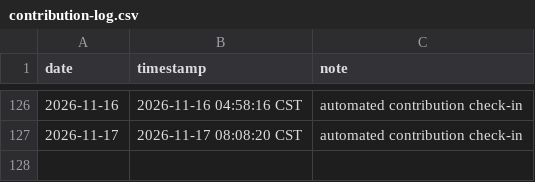
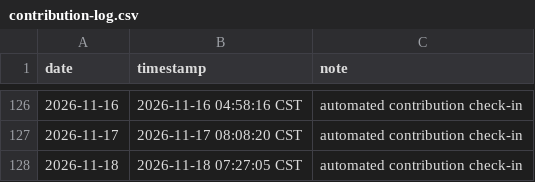
Before and after one commit to ukinch605/github-auto-contribution, a CSV file: activity/contribution-log.csv, drawn as a sheet; only a part is shown, gaps mark what is left out; the diff names each change by its address in the sheet, - before the commit and + after, or states it on an @@ line.

Commit message:
chore: auto contribution check-in 2026-11-18

```diff
--- a/activity/contribution-log.csv
+++ b/activity/contribution-log.csv
+row 128: 2026-11-18 | 2026-11-18 07:27:05 CST | automated contribution check-in
```
